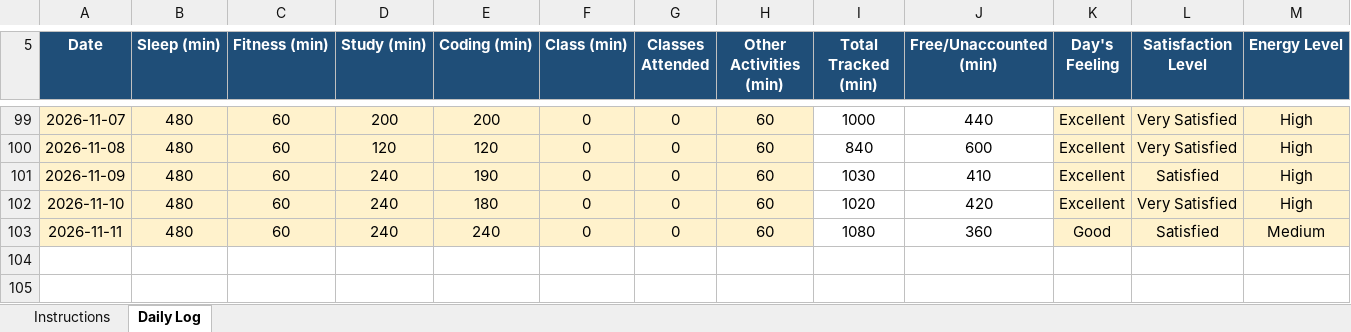
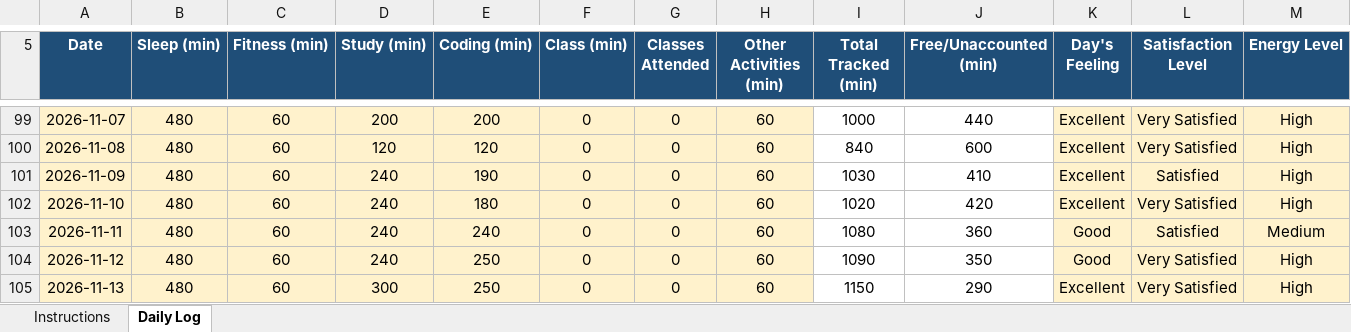
Before and after one commit to roshanikumari32060/CAP776, an Excel workbook: 12600317.xlsx, sheet Daily Log, drawn as a sheet; only a part is shown, gaps mark what is left out; values as stored, in another font and other column widths than the file's, no borders; conditional formats not drawn; rows hold the shown columns only; the diff names each change by its address in the sheet, - before the commit and + after, or states it on an @@ line.

Commit message:
Update daily activity

```diff
--- a/12600317.xlsx (sheet Daily Log)
+++ b/12600317.xlsx (sheet Daily Log)
+row 104: 2026-11-12 | 480 | 60 | 240 | 250 | 0 | 0 | 60 | 1090 | 350 | Good | Very Satisfied | High
+row 105: 2026-11-13 | 480 | 60 | 300 | 250 | 0 | 0 | 60 | 1150 | 290 | Excellent | Very Satisfied | High
```
